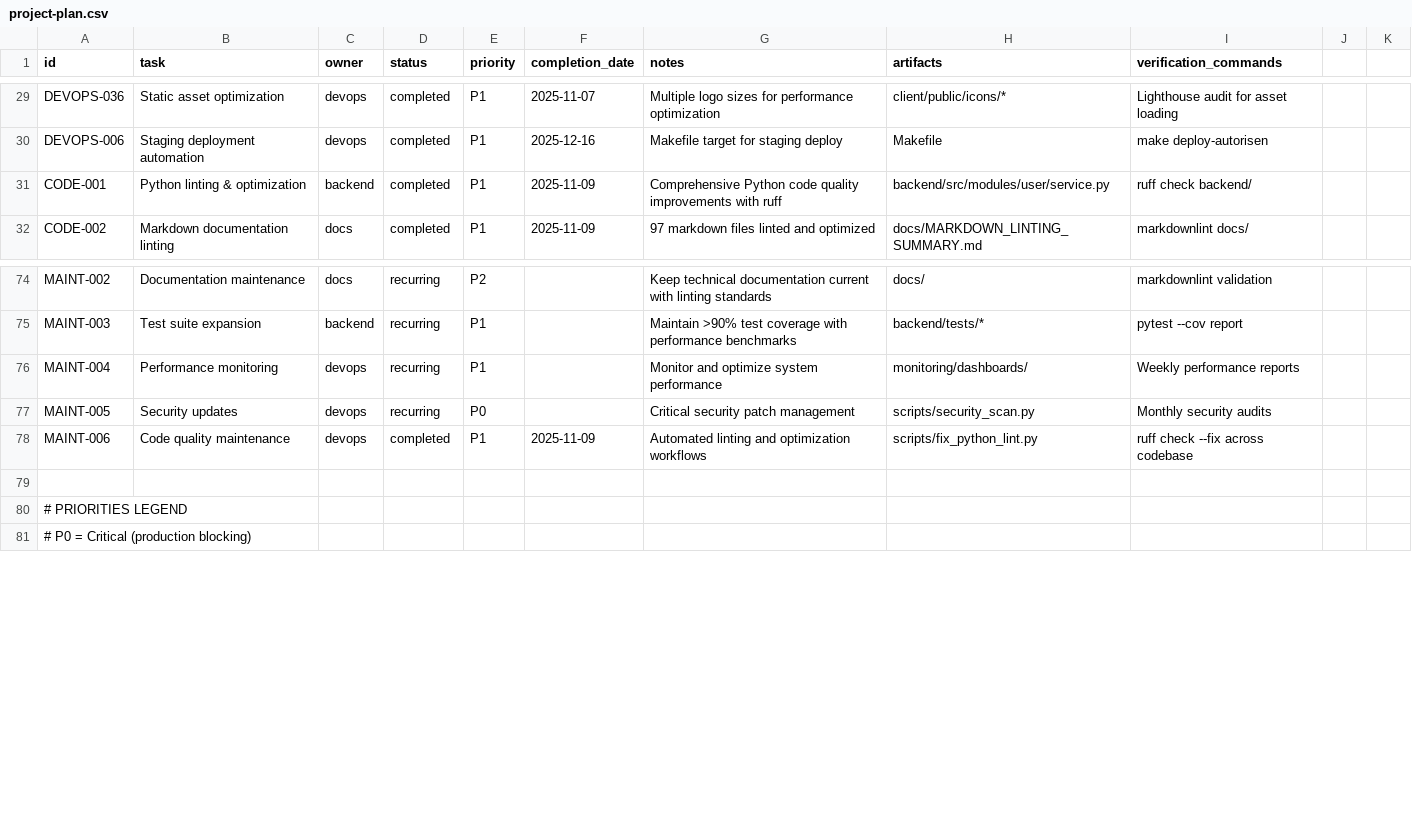
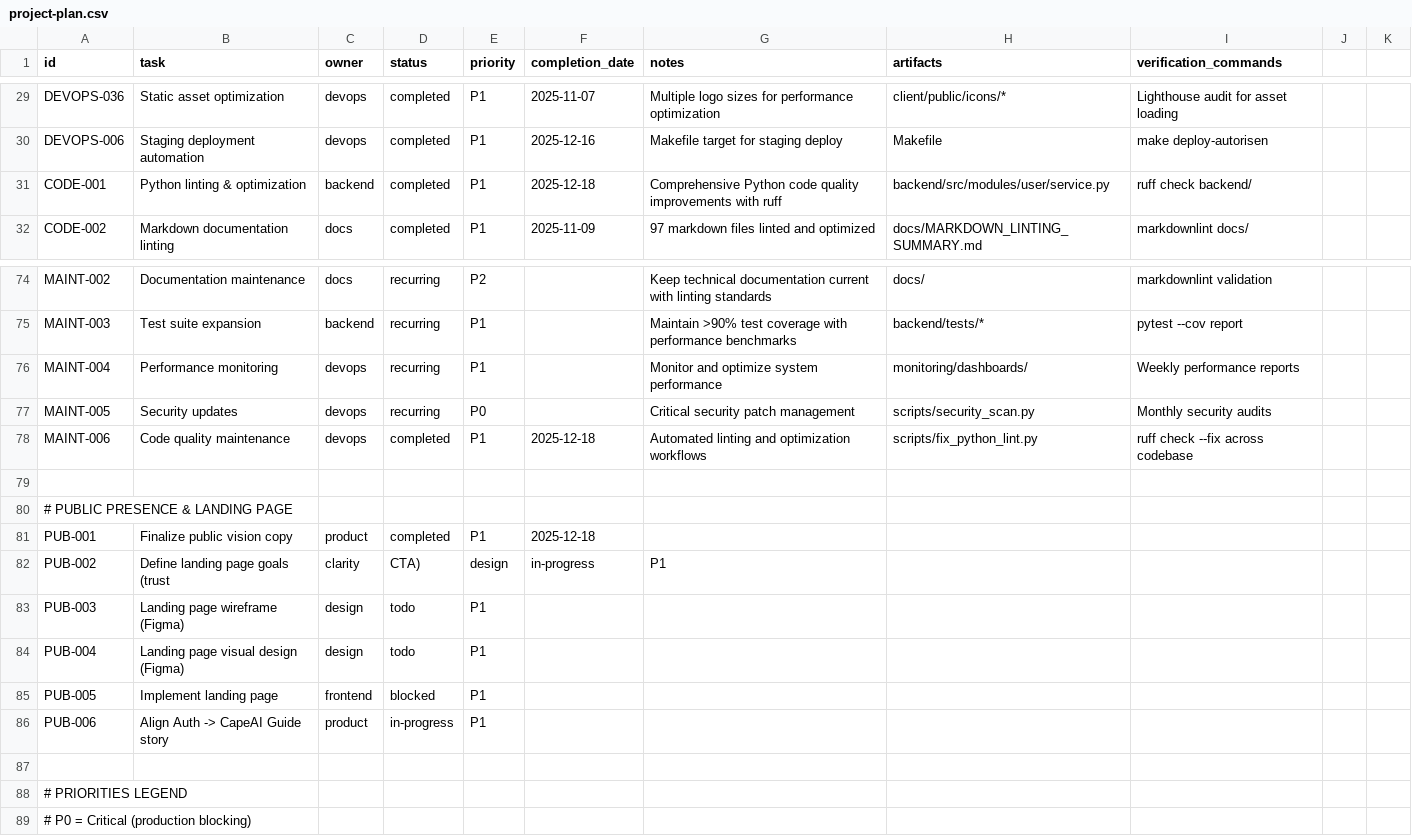
Before and after one commit to robert1948/autorisen, a CSV file: docs/project-plan.csv, drawn as a sheet; only a part is shown, gaps mark what is left out.

Commit message:
chore(plan): add public presence and landing page phase

```diff
--- a/docs/project-plan.csv
+++ b/docs/project-plan.csv
@@ -30,3 +30,3 @@ DEVOPS-036,Static asset optimization,devops,completed,P1,2025-11-07,Multiple log
 DEVOPS-006,Staging deployment automation,devops,completed,P1,2025-12-16,Makefile target for staging deploy,Makefile,make deploy-autorisen
-CODE-001,Python linting & optimization,backend,completed,P1,2025-11-09,Comprehensive Python code quality improvements with ruff,backend/src/modules/user/service.py,ruff check backend/
+CODE-001,Python linting & optimization,backend,completed,P1,2025-12-18,Comprehensive Python code quality improvements with ruff,backend/src/modules/user/service.py,ruff check backend/
 CODE-002,Markdown documentation linting,docs,completed,P1,2025-11-09,97 markdown files linted and optimized,docs/MARKDOWN_LINTING_SUMMARY.md,markdownlint docs/
@@ -77,3 +77,11 @@ MAINT-004,Performance monitoring,devops,recurring,P1,,Monitor and optimize syste
 MAINT-005,Security updates,devops,recurring,P0,,Critical security patch management,scripts/security_scan.py,Monthly security audits
-MAINT-006,Code quality maintenance,devops,completed,P1,2025-11-09,Automated linting and optimization workflows,scripts/fix_python_lint.py,ruff check --fix across codebase
+MAINT-006,Code quality maintenance,devops,completed,P1,2025-12-18,Automated linting and optimization workflows,scripts/fix_python_lint.py,ruff check --fix across codebase
+
+# PUBLIC PRESENCE & LANDING PAGE
+PUB-001,Finalize public vision copy,product,completed,P1,2025-12-18,,,
+PUB-002,Define landing page goals (trust, clarity, CTA),design,in-progress,P1,,,,
+PUB-003,Landing page wireframe (Figma),design,todo,P1,,,,
+PUB-004,Landing page visual design (Figma),design,todo,P1,,,,
+PUB-005,Implement landing page,frontend,blocked,P1,,,,
+PUB-006,Align Auth -> CapeAI Guide story,product,in-progress,P1,,,,
 
```
